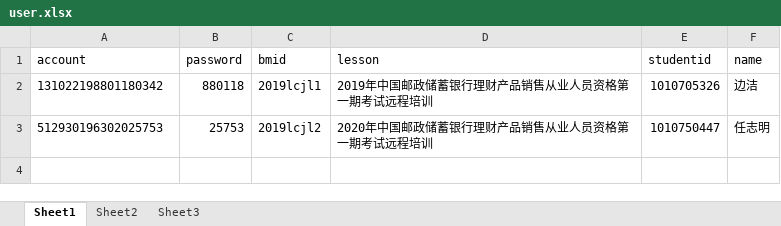
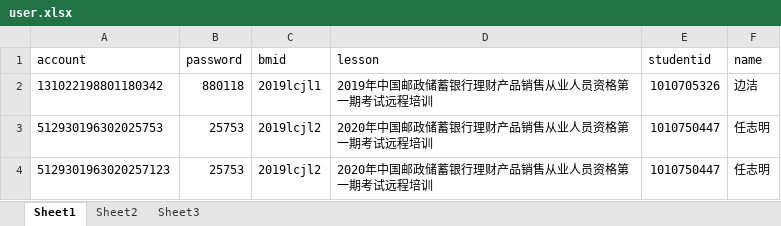
Before and after one commit to bin526976203/study-service-pro, an Excel workbook: user.xlsx, sheet Sheet1, drawn as a sheet; values as stored, in another font and other column widths than the file's, no borders; the diff names each change by its address in the sheet, - before the commit and + after, or states it on an @@ line.

```diff
--- a/user.xlsx (sheet Sheet1)
+++ b/user.xlsx (sheet Sheet1)
+row 4: 5129301963020257123 | 25753 | 2019lcjl2 | 2020年中国邮政储蓄银行理财产品销售从业人员资格第一期考试远程培训 | 1010750447 | 任志明
```
Also changed, not shown: 10 other files.
